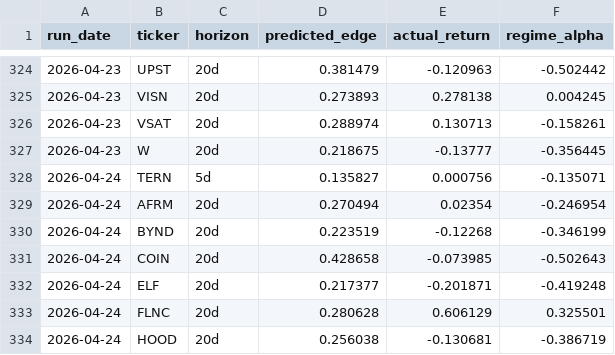
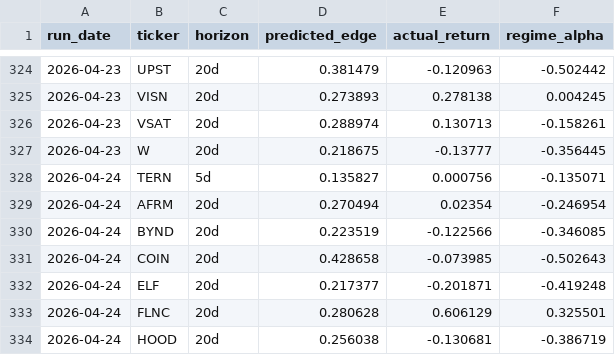
Before and after one commit to helioskozak-cloud/regime-desk, a CSV file: data/signal_outcomes.csv, drawn as a sheet; only a part is shown, gaps mark what is left out.

```diff
--- a/data/signal_outcomes.csv
+++ b/data/signal_outcomes.csv
@@ -329,3 +329,3 @@ run_date,ticker,horizon,predicted_edge,actual_return,regime_alpha
 2026-04-24,AFRM,20d,0.270494,0.02354,-0.246954
-2026-04-24,BYND,20d,0.223519,-0.12268,-0.346199
+2026-04-24,BYND,20d,0.223519,-0.122566,-0.346085
 2026-04-24,COIN,20d,0.428658,-0.073985,-0.502643
```
Also changed, not shown: data/market_signals.csv, data/stock_scores.csv, 7 other files.
